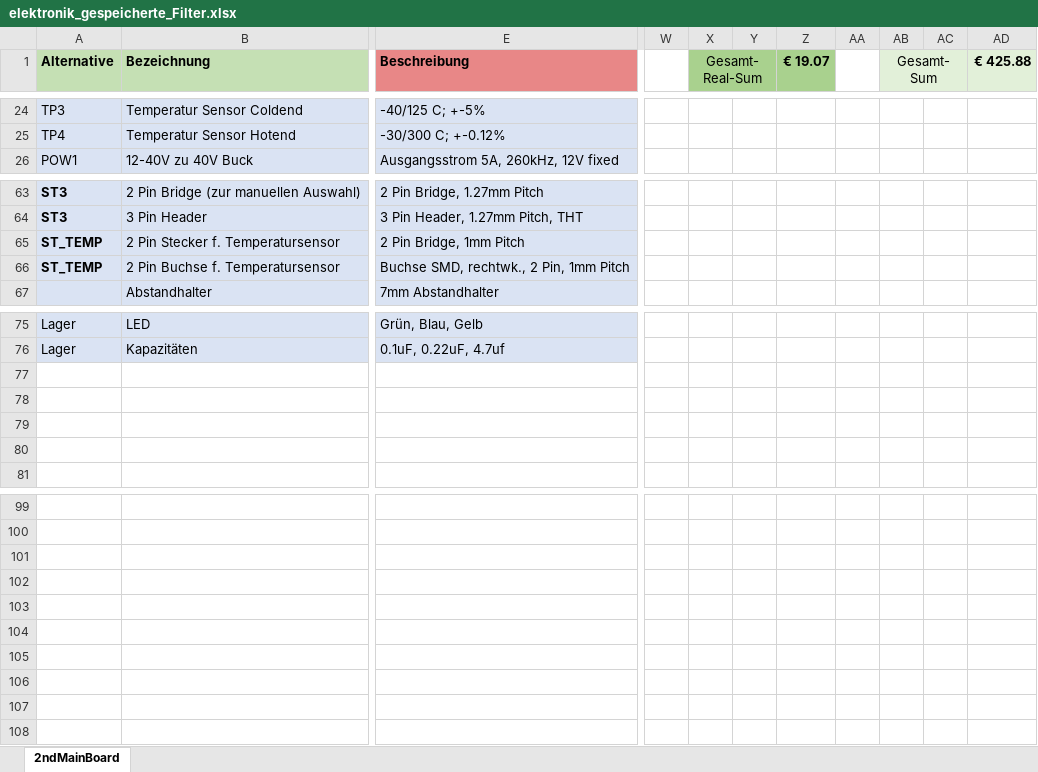
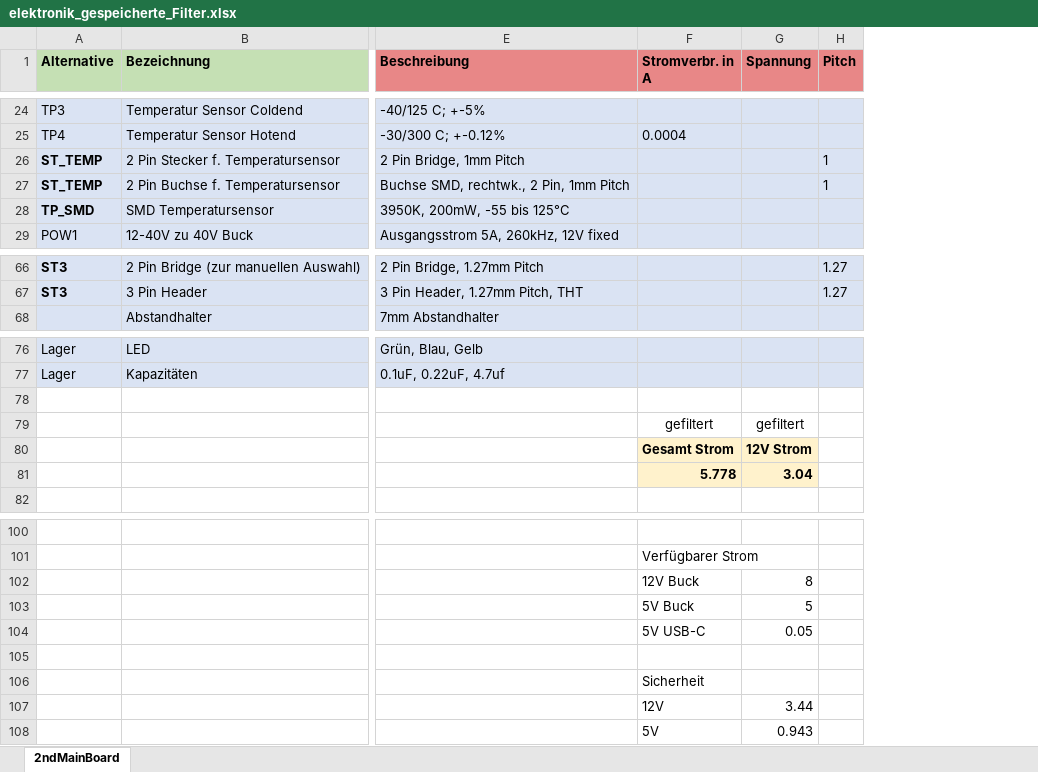
Before and after one commit to GodGotzi/fiberprinter-electronics, an Excel workbook: 2nd_mainboard_bom/elektronik_gespeicherte_Filter.xlsx, sheet 2ndMainBoard, drawn as a sheet; only a part is shown, gaps mark what is left out; values as stored, in another font and other column widths than the file's, no borders; conditional formats not drawn; removed rows and columns are numbered as before the commit, all else as after; rows hold the shown columns only; the diff covers the shown part only; the diff names each change by its address in the sheet, - before the commit and + after, or states it on an @@ line.

```diff
--- a/2nd_mainboard_bom/elektronik_gespeicherte_Filter.xlsx (sheet 2ndMainBoard)
+++ b/2nd_mainboard_bom/elektronik_gespeicherte_Filter.xlsx (sheet 2ndMainBoard)
@@ column F (Stromverbr. in A) unhidden, row 25: 0.0004; rows 79-81: gefiltert | Gesamt Strom | 5.778; rows 101-108: Verfügbarer Strom | 12V Buck | 5V Buck | 5V USB-C |  | Sicherheit | 12V | 5V @@
@@ column G (Spannung) unhidden, rows 79-81: gefiltert | 12V Strom | 3.04; rows 102-108: 8 | 5 | 0.05 |  |  | 3.44 | 0.943 @@
@@ column H (Pitch) unhidden, rows 66-67: 1.27 | 1.27 @@
@@ column W hidden, empty @@
@@ column X (Gesamt-Real-Sum) hidden, empty @@
@@ column Y hidden, empty @@
@@ column Z (€ 19.07) hidden, empty @@
@@ column AA hidden, empty @@
@@ column AB (Gesamt-Sum) hidden, empty @@
@@ column AC hidden, empty @@
@@ column AD (€ 425.88) hidden, empty @@
@@ row 65 moved to row 26: ST_TEMP @@
@@ row 66 moved to row 27: ST_TEMP @@
+row 28: TP_SMD | SMD Temperatursensor | 3950K, 200mW, -55 bis 125°C
-row 79: (empty)
+row 79:  |  |  | gefiltert | gefiltert
-row 80: (empty)
+row 80:  |  |  | Gesamt Strom | 12V Strom
-row 81: (empty)
+row 81:  |  |  | 5.778 | 3.04
-row 102: (empty)
+row 102:  |  |  | 12V Buck | 8
-row 103: (empty)
+row 103:  |  |  | 5V Buck | 5
-row 104: (empty)
+row 104:  |  |  | 5V USB-C | 0.05
-row 107: (empty)
+row 107:  |  |  | 12V | 3.44
-row 108: (empty)
+row 108:  |  |  | 5V | 0.943
```
Also changed, not shown: 1 added row, 1 removed row, 18 edited cells and cell formats elsewhere in this sheet, formulas that keep their value, hidden cells, 8 other files.
